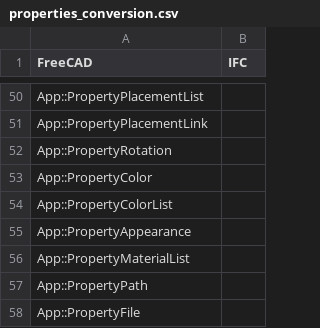
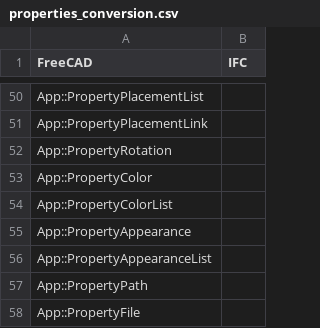
Before and after one commit to realthunder/FreeCAD, a CSV file: src/Mod/BIM/Presets/properties_conversion.csv, drawn as a sheet; only a part is shown, gaps mark what is left out.

```diff
--- a/src/Mod/BIM/Presets/properties_conversion.csv
+++ b/src/Mod/BIM/Presets/properties_conversion.csv
@@ -55,3 +55,3 @@ App::PropertyColorList,
 App::PropertyAppearance,
-App::PropertyMaterialList,
+App::PropertyAppearanceList,
 App::PropertyPath,
```
Also changed, not shown: 28 other files.
